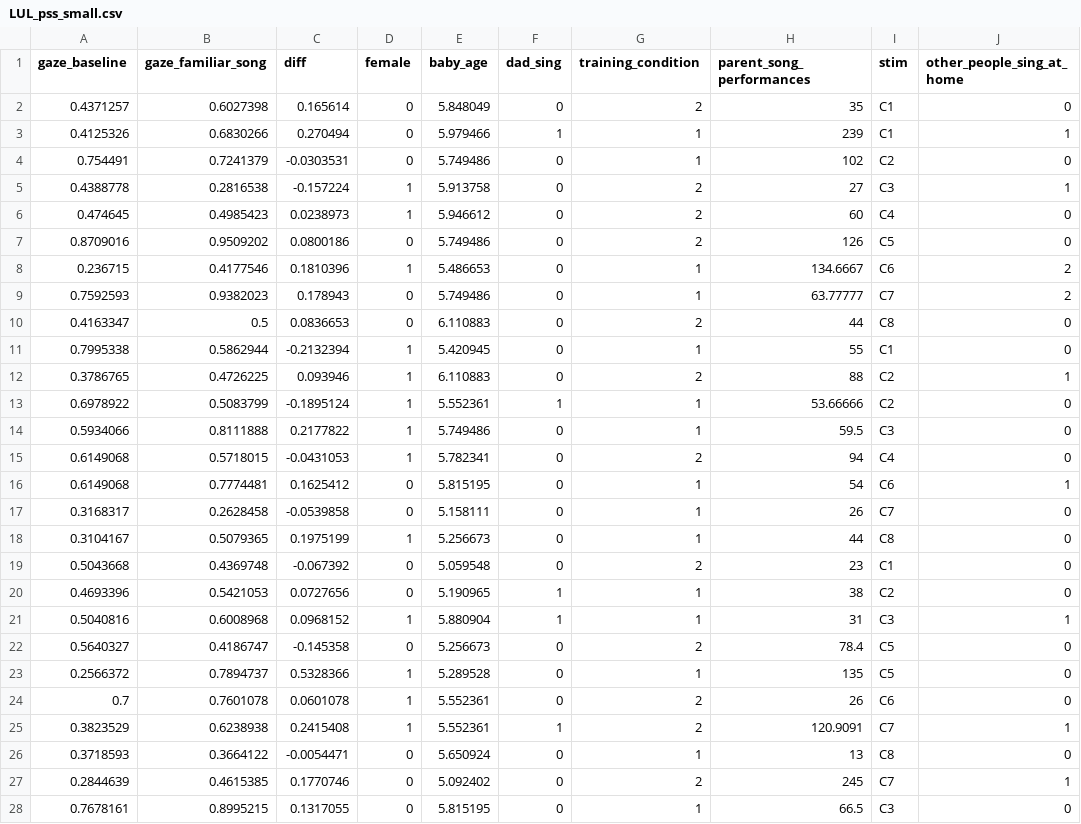
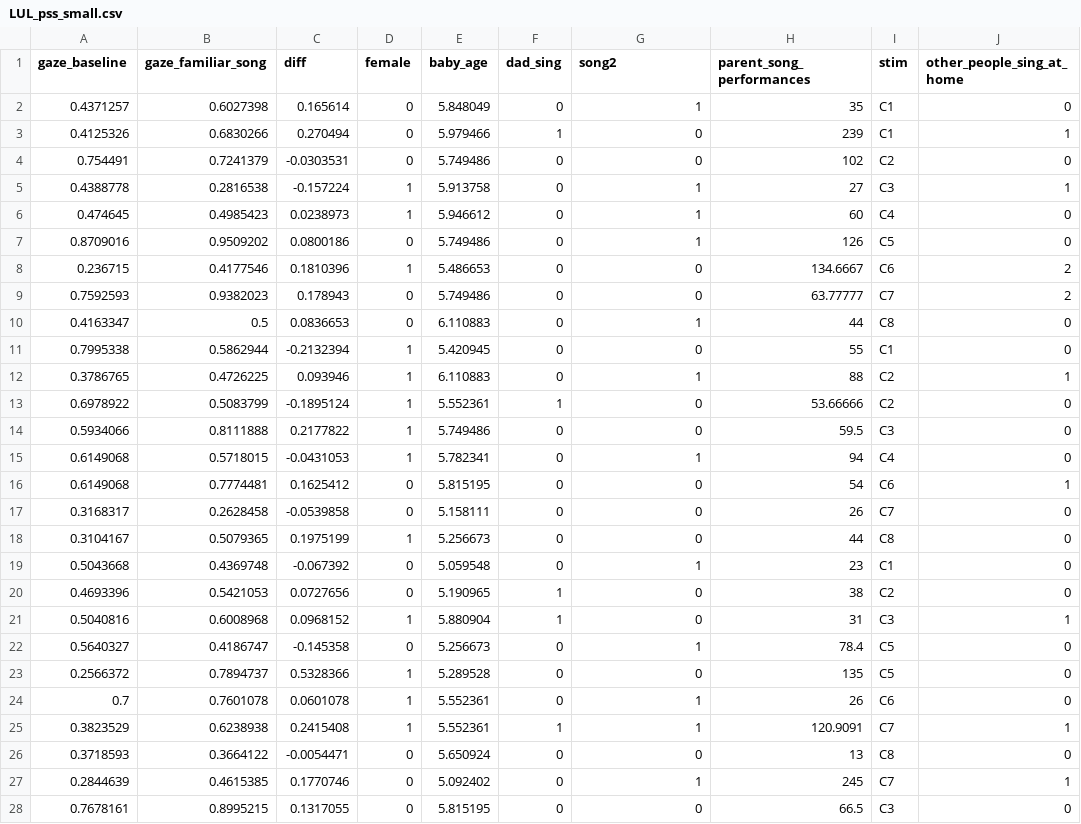
Before and after one commit to tbonne/IntroPychStats, a CSV file: data/LUL_pss_small.csv, drawn as a sheet; only a part is shown; the diff covers the shown part only; the diff names each change by its address in the sheet, - before the commit and + after, or states it on an @@ line.

Commit message:
added song type 2

```diff
--- a/data/LUL_pss_small.csv
+++ b/data/LUL_pss_small.csv
-G1: training_condition
+G1: song2
-G2 (song2): 2
+G2 (song2): 1
-G3:G4 (song2): 1
+G3:G4 (song2): 0
-G5:G7 (song2): 2
+G5:G7 (song2): 1
-G8:G9 (song2): 1
+G8:G9 (song2): 0
-G10 (song2): 2
+G10 (song2): 1
-G11 (song2): 1
+G11 (song2): 0
-G12 (song2): 2
+G12 (song2): 1
-G13:G14 (song2): 1
+G13:G14 (song2): 0
-G15 (song2): 2
+G15 (song2): 1
-G16:G18 (song2): 1
+G16:G18 (song2): 0
-G19 (song2): 2
+G19 (song2): 1
-G20:G21 (song2): 1
+G20:G21 (song2): 0
-G22 (song2): 2
+G22 (song2): 1
-G23 (song2): 1
+G23 (song2): 0
-G24:G25 (song2): 2
+G24:G25 (song2): 1
-G26 (song2): 1
+G26 (song2): 0
-G27 (song2): 2
+G27 (song2): 1
-G28 (song2): 1
+G28 (song2): 0
```
Also changed, not shown: 5 edited cells elsewhere in this file.
